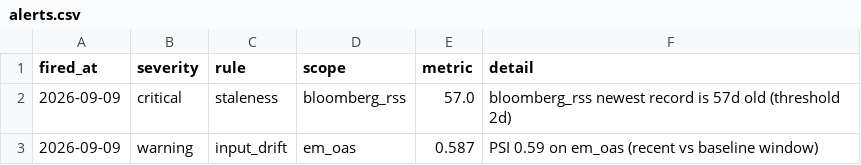
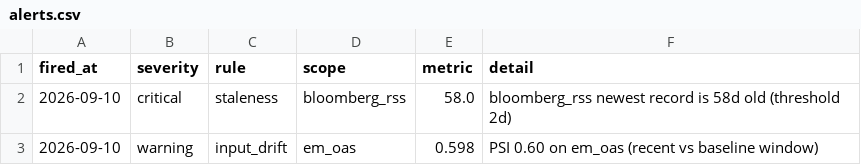
Before and after one commit to walk-on-the-wild-side/sovereign-monitor, a CSV file: dashboard_export/alerts.csv, drawn as a sheet.

```diff
--- a/dashboard_export/alerts.csv
+++ b/dashboard_export/alerts.csv
@@ -1,3 +1,3 @@
 fired_at,severity,rule,scope,metric,detail
-2026-09-09,critical,staleness,bloomberg_rss,57.0,bloomberg_rss newest record is 57d old (threshold 2d)
-2026-09-09,warning,input_drift,em_oas,0.587,PSI 0.59 on em_oas (recent vs baseline window)
+2026-09-10,critical,staleness,bloomberg_rss,58.0,bloomberg_rss newest record is 58d old (threshold 2d)
+2026-09-10,warning,input_drift,em_oas,0.598,PSI 0.60 on em_oas (recent vs baseline window)
```
Also changed, not shown: dashboard_export/signals.csv, 3 other files.
